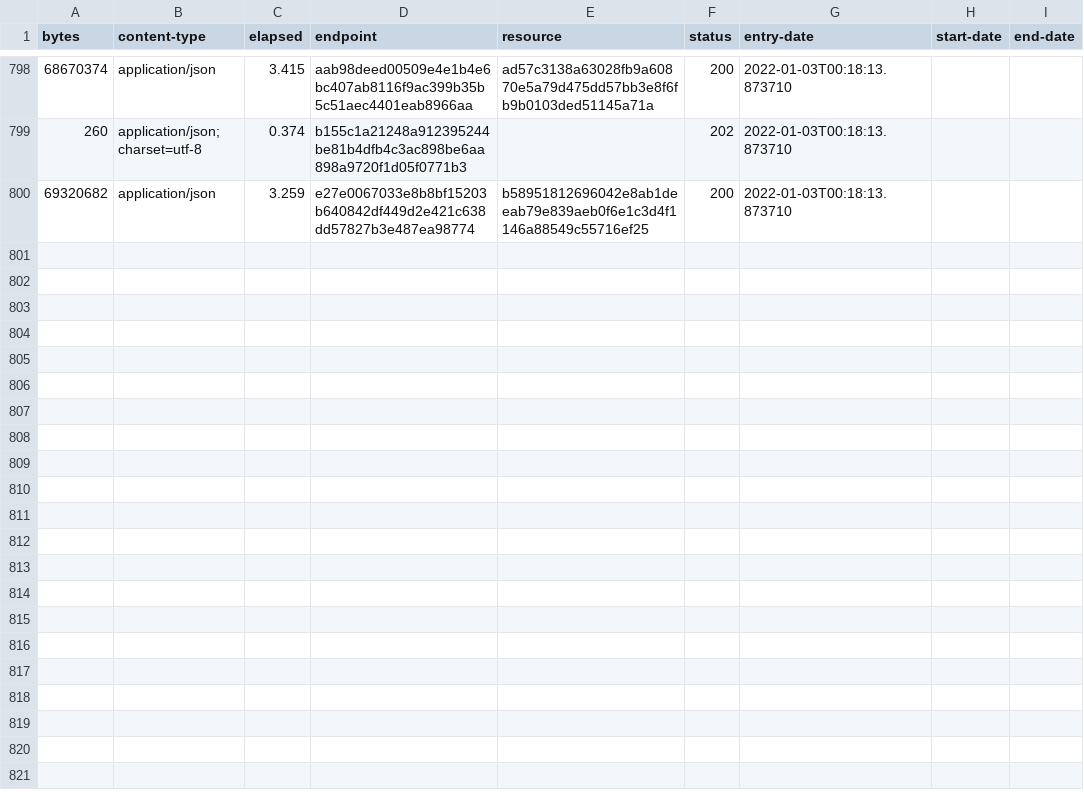
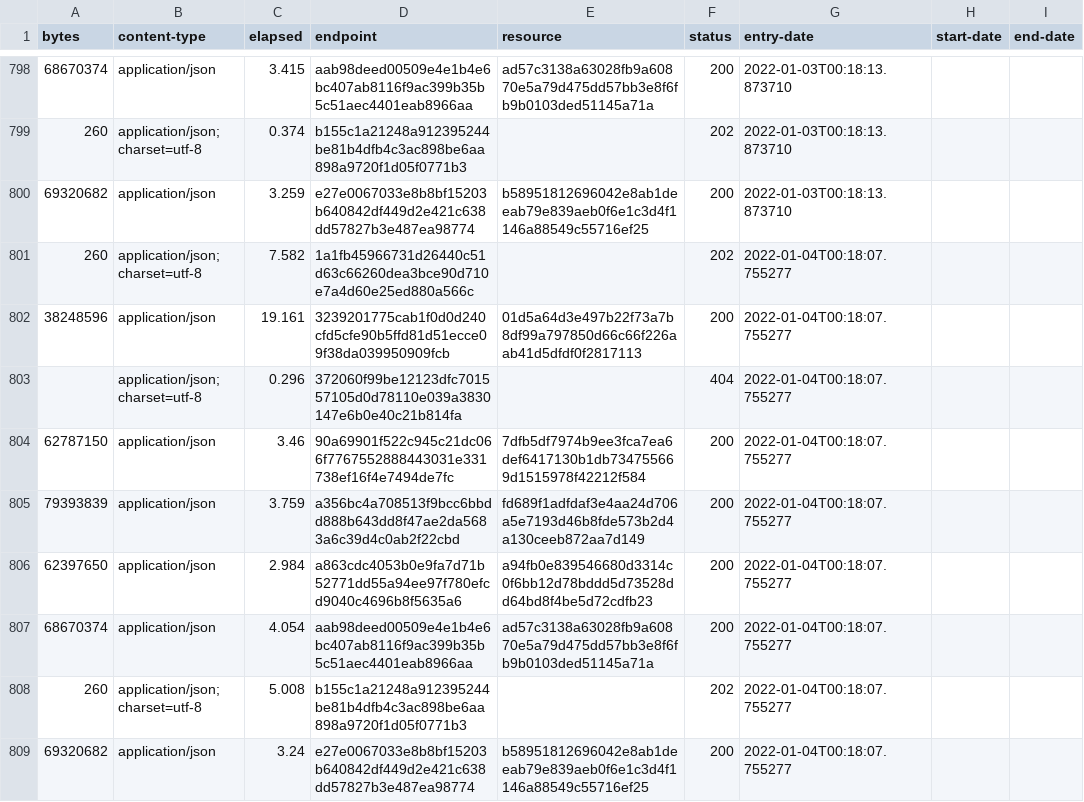
Before and after one commit to digital-land/local-authority-district-collection, a CSV file: collection/log.csv, drawn as a sheet; only a part is shown, gaps mark what is left out.

Commit message:
Collection 2022-01-04

```diff
--- a/collection/log.csv
+++ b/collection/log.csv
@@ -800 +800,10 @@ bytes,content-type,elapsed,endpoint,resource,status,entry-date,start-date,end-da
 69320682,application/json,3.259,e27e0067033e8b8bf15203b640842df449d2e421c638dd57827b3e487ea98774,b58951812696042e8ab1deeab79e839aeb0f6e1c3d4f1146a88549c55716ef25,200,2022-01-03T00:18:13.873710,,
+260,application/json; charset=utf-8,7.582,1a1fb45966731d26440c51d63c66260dea3bce90d710e7a4d60e25ed880a566c,,202,2022-01-04T00:18:07.755277,,
+38248596,application/json,19.161,3239201775cab1f0d0d240cfd5cfe90b5ffd81d51ecce09f38da039950909fcb,01d5a64d3e497b22f73a7b8df99a797850d66c66f226aab41d5dfdf0f2817113,200,2022-01-04T00:18:07.755277,,
+,application/json; charset=utf-8,0.296,372060f99be12123dfc701557105d0d78110e039a3830147e6b0e40c21b814fa,,404,2022-01-04T00:18:07.755277,,
+62787150,application/json,3.46,90a69901f522c945c21dc066f7767552888443031e331738ef16f4e7494de7fc,7dfb5df7974b9ee3fca7ea6def6417130b1db734755669d1515978f42212f584,200,2022-01-04T00:18:07.755277,,
+79393839,application/json,3.759,a356bc4a708513f9bcc6bbdd888b643dd8f47ae2da5683a6c39d4c0ab2f22cbd,fd689f1adfdaf3e4aa24d706a5e7193d46b8fde573b2d4a130ceeb872aa7d149,200,2022-01-04T00:18:07.755277,,
+62397650,application/json,2.984,a863cdc4053b0e9fa7d71b52771dd55a94ee97f780efcd9040c4696b8f5635a6,a94fb0e839546680d3314c0f6bb12d78bddd5d73528dd64bd8f4be5d72cdfb23,200,2022-01-04T00:18:07.755277,,
+68670374,application/json,4.054,aab98deed00509e4e1b4e6bc407ab8116f9ac399b35b5c51aec4401eab8966aa,ad57c3138a63028fb9a60870e5a79d475dd57bb3e8f6fb9b0103ded51145a71a,200,2022-01-04T00:18:07.755277,,
+260,application/json; charset=utf-8,5.008,b155c1a21248a912395244be81b4dfb4c3ac898be6aa898a9720f1d05f0771b3,,202,2022-01-04T00:18:07.755277,,
+69320682,application/json,3.24,e27e0067033e8b8bf15203b640842df449d2e421c638dd57827b3e487ea98774,b58951812696042e8ab1deeab79e839aeb0f6e1c3d4f1146a88549c55716ef25,200,2022-01-04T00:18:07.755277,,
```
